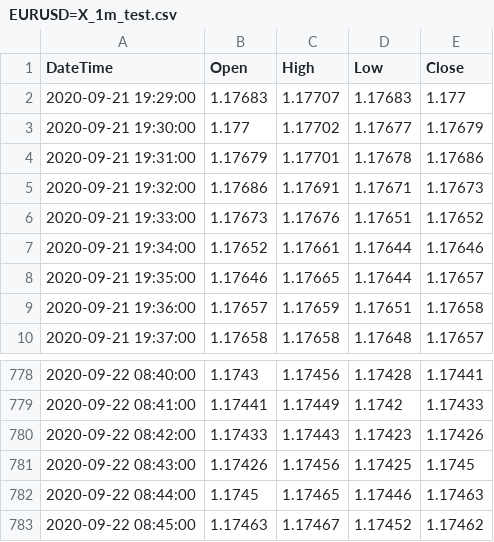
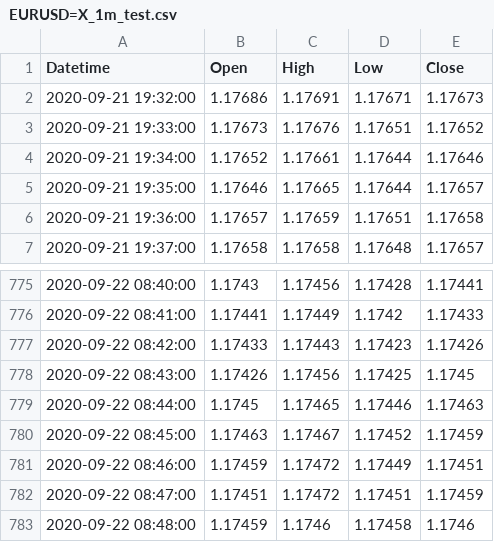
Before and after one commit to JustinGuese/trading-bot, a CSV file: data/EURUSD=X_1m_test.csv, drawn as a sheet; only a part is shown, gaps mark what is left out.

```diff
--- a/data/EURUSD=X_1m_test.csv
+++ b/data/EURUSD=X_1m_test.csv
@@ -1,5 +1,2 @@
-DateTime,Open,High,Low,Close
-2020-09-21 19:29:00,1.17683,1.17707,1.17683,1.177
-2020-09-21 19:30:00,1.177,1.17702,1.17677,1.17679
-2020-09-21 19:31:00,1.17679,1.17701,1.17678,1.17686
+Datetime,Open,High,Low,Close
 2020-09-21 19:32:00,1.17686,1.17691,1.17671,1.17673
@@ -782,2 +779,5 @@ DateTime,Open,High,Low,Close
 2020-09-22 08:44:00,1.1745,1.17465,1.17446,1.17463
-2020-09-22 08:45:00,1.17463,1.17467,1.17452,1.17462
+2020-09-22 08:45:00,1.17463,1.17467,1.17452,1.17459
+2020-09-22 08:46:00,1.17459,1.17472,1.17449,1.17451
+2020-09-22 08:47:00,1.17451,1.17472,1.17451,1.17459
+2020-09-22 08:48:00,1.17459,1.1746,1.17458,1.1746
```
Also changed, not shown: data/EURUSD=X_1m_all.csv, data/EURUSD=X_1m_train.csv, 38 other files.
